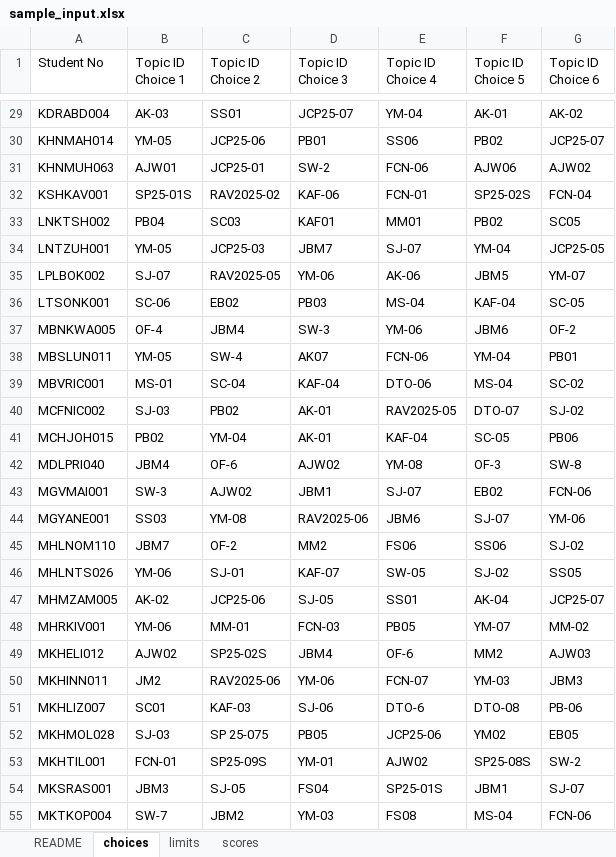
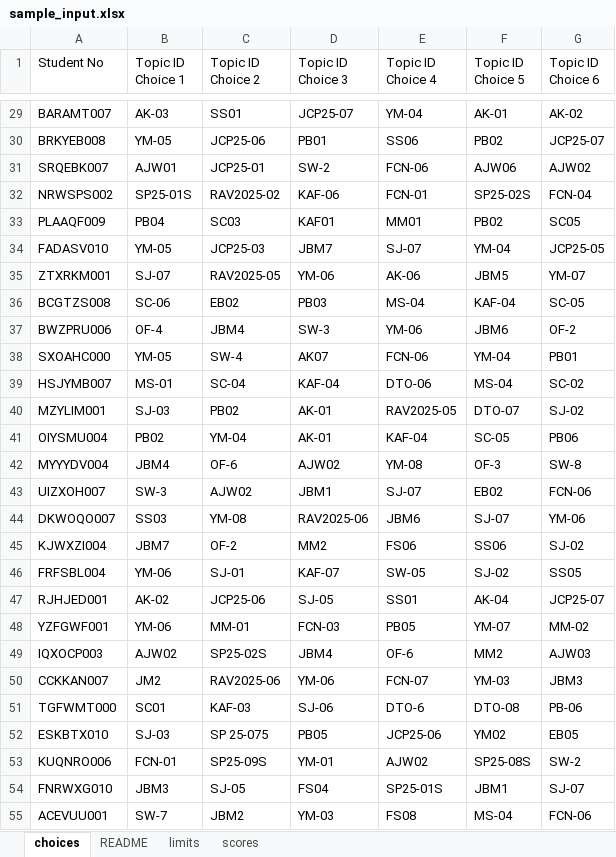
Before and after one commit to nicollsf/ilpalloc, an Excel workbook: sample_input.xlsx, sheet choices, drawn as a sheet; only a part is shown, gaps mark what is left out; values as stored, in another font and other column widths than the file's, no cell formats; the diff covers the shown part only; the diff names each change by its address in the sheet, - before the commit and + after, or states it on an @@ line.

Commit message:
Anonymize student numbers and fix output

```diff
--- a/sample_input.xlsx (sheet choices)
+++ b/sample_input.xlsx (sheet choices)
@@ sheet tab order changed: choices | README | limits | scores @@
-A29 (Student No): KDRABD004
+A29 (Student No): BARAMT007
-A30 (Student No): KHNMAH014
+A30 (Student No): BRKYEB008
-A31 (Student No): KHNMUH063
+A31 (Student No): SRQEBK007
-A32 (Student No): KSHKAV001
+A32 (Student No): NRWSPS002
-A33 (Student No): LNKTSH002
+A33 (Student No): PLAAQF009
-A34 (Student No): LNTZUH001
+A34 (Student No): FADASV010
-A35 (Student No): LPLBOK002
+A35 (Student No): ZTXRKM001
-A36 (Student No): LTSONK001
+A36 (Student No): BCGTZS008
-A37 (Student No): MBNKWA005
+A37 (Student No): BWZPRU006
-A38 (Student No): MBSLUN011
+A38 (Student No): SXOAHC000
-A39 (Student No): MBVRIC001
+A39 (Student No): HSJYMB007
-A40 (Student No): MCFNIC002
+A40 (Student No): MZYLIM001
-A41 (Student No): MCHJOH015
+A41 (Student No): OIYSMU004
-A42 (Student No): MDLPRI040
+A42 (Student No): MYYYDV004
-A43 (Student No): MGVMAI001
+A43 (Student No): UIZXOH007
-A44 (Student No): MGYANE001
+A44 (Student No): DKWOQO007
-A45 (Student No): MHLNOM110
+A45 (Student No): KJWXZI004
-A46 (Student No): MHLNTS026
+A46 (Student No): FRFSBL004
-A47 (Student No): MHMZAM005
+A47 (Student No): RJHJED001
-A48 (Student No): MHRKIV001
+A48 (Student No): YZFGWF001
-A49 (Student No): MKHELI012
+A49 (Student No): IQXOCP003
-A50 (Student No): MKHINN011
+A50 (Student No): CCKKAN007
-A51 (Student No): MKHLIZ007
+A51 (Student No): TGFWMT000
-A52 (Student No): MKHMOL028
+A52 (Student No): ESKBTX010
-A53 (Student No): MKHTIL001
+A53 (Student No): KUQNRO006
-A54 (Student No): MKSRAS001
+A54 (Student No): FNRWXG010
-A55 (Student No): MKTKOP004
+A55 (Student No): ACEVUU001
```
Also changed, not shown: 78 edited cells elsewhere in this sheet, sheet scores, sheet limits, sheet README, cell formats, sample_input_results.xlsx, 2 other files.
